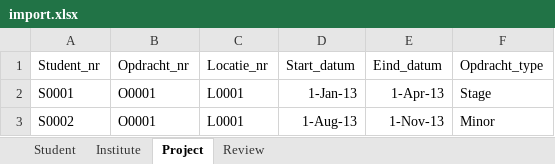
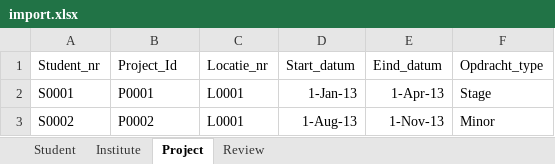
Before and after one commit to waaghals/Tainted-Aberrant-Lion, an Excel workbook: import.xlsx, sheet Project, drawn as a sheet; values as stored, in another font and other column widths than the file's, no borders; the diff names each change by its address in the sheet, - before the commit and + after, or states it on an @@ line.

Commit message:
Added/updated import data

```diff
--- a/import.xlsx (sheet Project)
+++ b/import.xlsx (sheet Project)
-B1: Opdracht_nr
+B1: Project_Id
-B2 (Project_Id): O0001
+B2 (Project_Id): P0001
-B3 (Project_Id): O0001
+B3 (Project_Id): P0002
```
Also changed, not shown: sheet Review, 1 other file.
